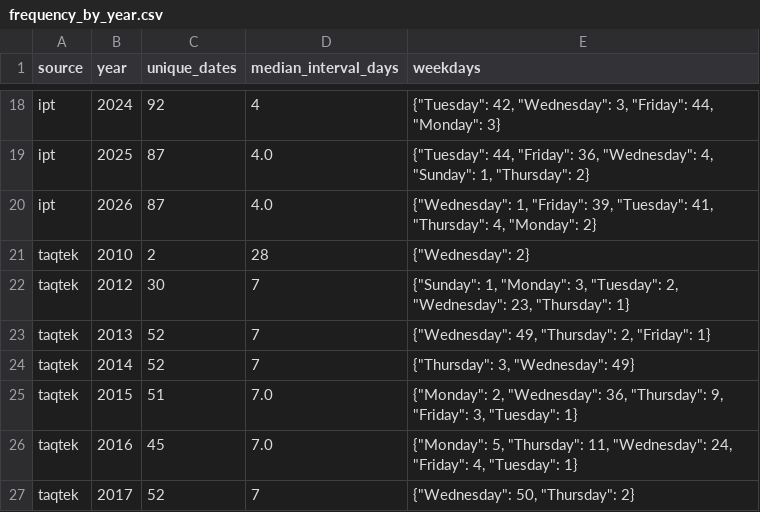
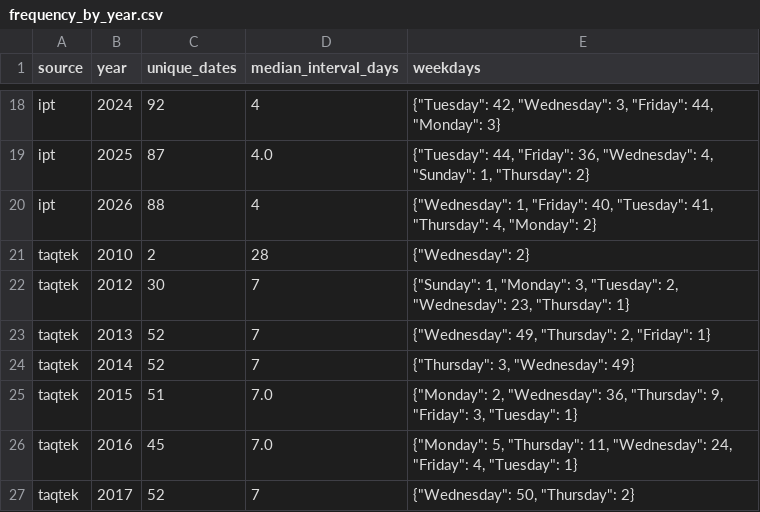
Before and after one commit to drew-1423/fuelb, a CSV file: reports/frequency_by_year.csv, drawn as a sheet; only a part is shown, gaps mark what is left out.

```diff
--- a/reports/frequency_by_year.csv
+++ b/reports/frequency_by_year.csv
@@ -19,3 +19,3 @@ ipt,2024,92,4,"{""Tuesday"": 42, ""Wednesday"": 3, ""Friday"": 44, ""Monday"": 3
 ipt,2025,87,4.0,"{""Tuesday"": 44, ""Friday"": 36, ""Wednesday"": 4, ""Sunday"": 1, ""Thursday"": 2}"
-ipt,2026,87,4.0,"{""Wednesday"": 1, ""Friday"": 39, ""Tuesday"": 41, ""Thursday"": 4, ""Monday"": 2}"
+ipt,2026,88,4,"{""Wednesday"": 1, ""Friday"": 40, ""Tuesday"": 41, ""Thursday"": 4, ""Monday"": 2}"
 taqtek,2010,2,28,"{""Wednesday"": 2}"
```
Also changed, not shown: data/exports/gasoline_95_history.csv, reports/cross_source_missing_dates.csv, 28 other files.
